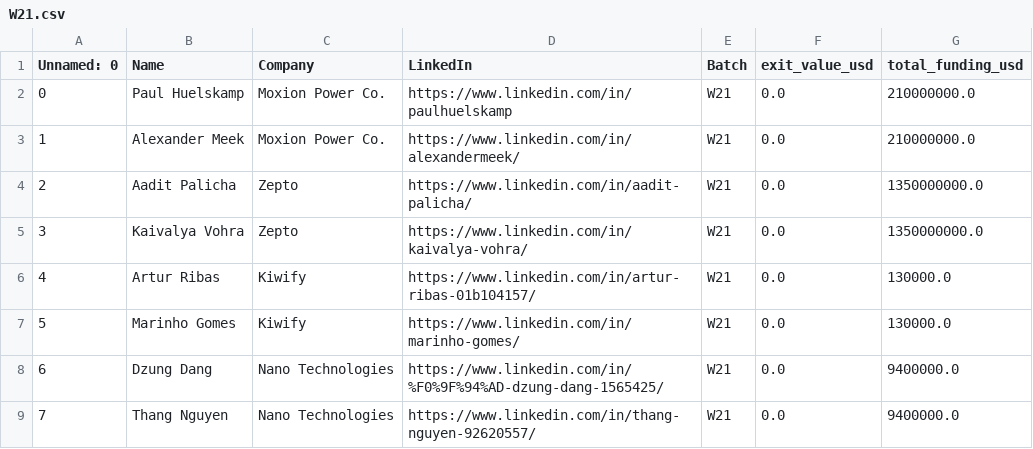
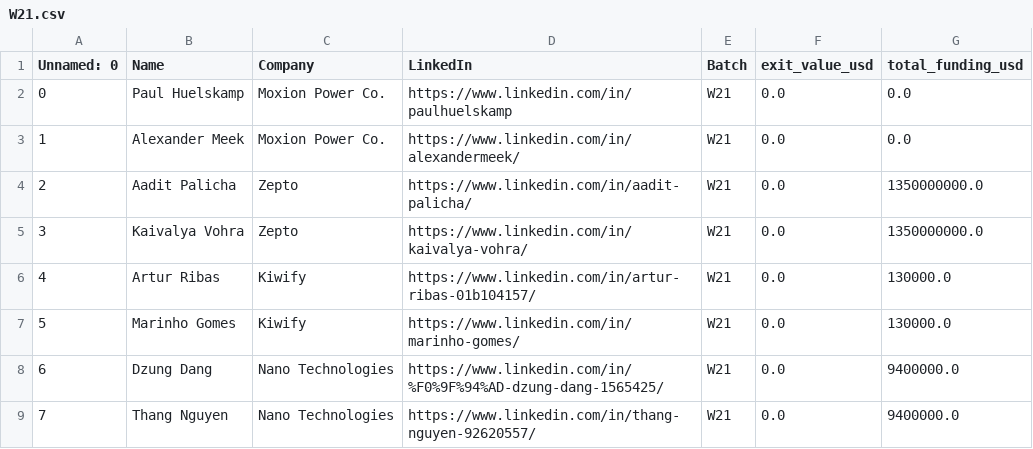
Before and after one commit to vireshpati/founder-rank, a CSV file: data/live/yc/W21.csv, drawn as a sheet; only a part is shown.

```diff
--- a/data/live/yc/W21.csv
+++ b/data/live/yc/W21.csv
@@ -1,4 +1,4 @@
 Unnamed: 0,Name,Company,LinkedIn,Batch,exit_value_usd,total_funding_usd
-0,Paul Huelskamp,Moxion Power Co.,https://www.linkedin.com/in/paulhuelskamp,W21,0.0,210000000.0
-1,Alexander Meek,Moxion Power Co.,https://www.linkedin.com/in/alexandermeek/,W21,0.0,210000000.0
+0,Paul Huelskamp,Moxion Power Co.,https://www.linkedin.com/in/paulhuelskamp,W21,0.0,0.0
+1,Alexander Meek,Moxion Power Co.,https://www.linkedin.com/in/alexandermeek/,W21,0.0,0.0
 2,Aadit Palicha,Zepto,https://www.linkedin.com/in/aadit-palicha/,W21,0.0,1350000000.0
```
Also changed, not shown: data/live/yc/S17.csv, data/live/yc/W17.csv, 23 other files.
